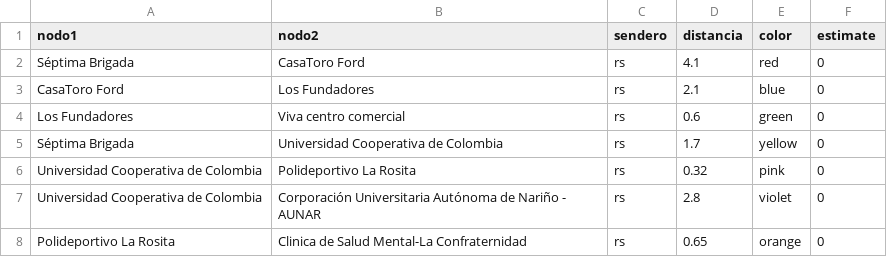
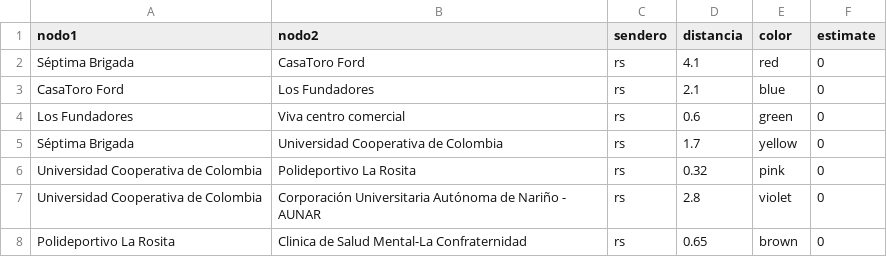
Before and after one commit to zeroxwx/PROYECTO, a CSV file: ARISTAS.csv, drawn as a sheet.

Commit message:
Update ARISTAS.csv

```diff
--- a/ARISTAS.csv
+++ b/ARISTAS.csv
@@ -7,2 +7,2 @@ Universidad Cooperativa de Colombia,Polideportivo La Rosita,rs,0.32,pink,0
 Universidad Cooperativa de Colombia,Corporación Universitaria Autónoma de Nariño - AUNAR,rs,2.8,violet,0
-Polideportivo La Rosita,Clinica de Salud Mental-La Confraternidad,rs,0.65,orange,0
+Polideportivo La Rosita,Clinica de Salud Mental-La Confraternidad,rs,0.65,brown,0
```
